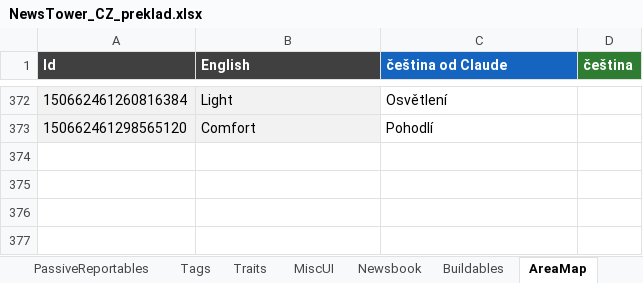
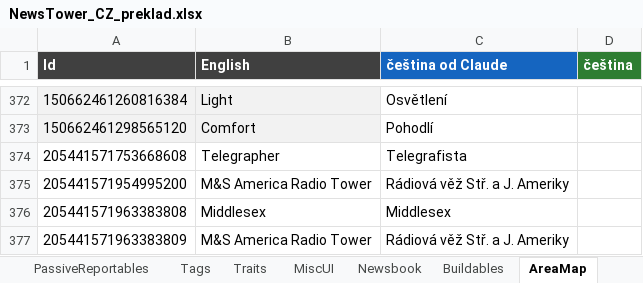
Before and after one commit to Vasekdvor/AI-Cestina-pro-News-Tower, an Excel workbook: NewsTower_CZ_preklad.xlsx, sheet AreaMap, drawn as a sheet; only a part is shown, gaps mark what is left out; values as stored, in another font and other column widths than the file's, no borders; the diff names each change by its address in the sheet, - before the commit and + after, or states it on an @@ line.

```diff
--- a/NewsTower_CZ_preklad.xlsx (sheet AreaMap)
+++ b/NewsTower_CZ_preklad.xlsx (sheet AreaMap)
+row 374: 205441571753668608 | Telegrapher | Telegrafista
+row 375: 205441571954995200 | M&S America Radio Tower | Rádiová věž Stř. a J. Ameriky
+row 376: 205441571963383808 | Middlesex | Middlesex
+row 377: 205441571963383809 | M&S America Radio Tower | Rádiová věž Stř. a J. Ameriky
```
Also changed, not shown: sheet Quests, sheet Ads, sheet Locations, sheet Shop Entries, sheet Introduction, sheet Buildables, 2 more sheets, 2 other files.
